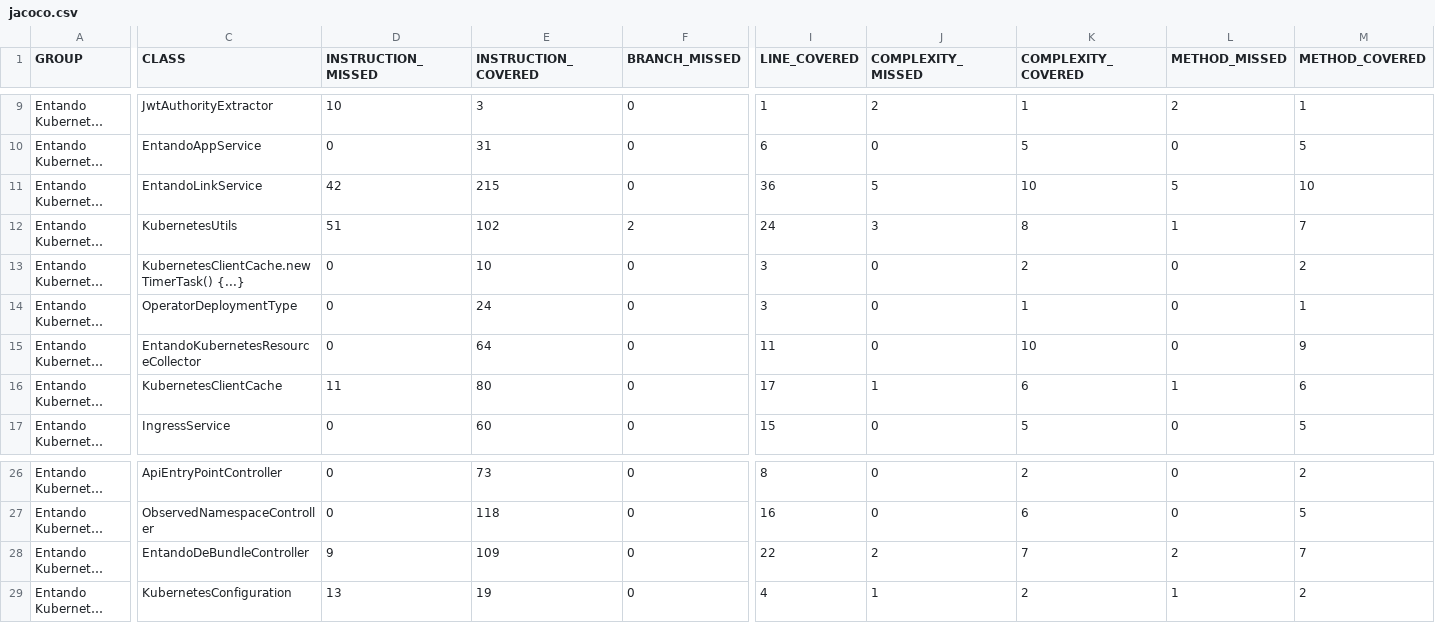
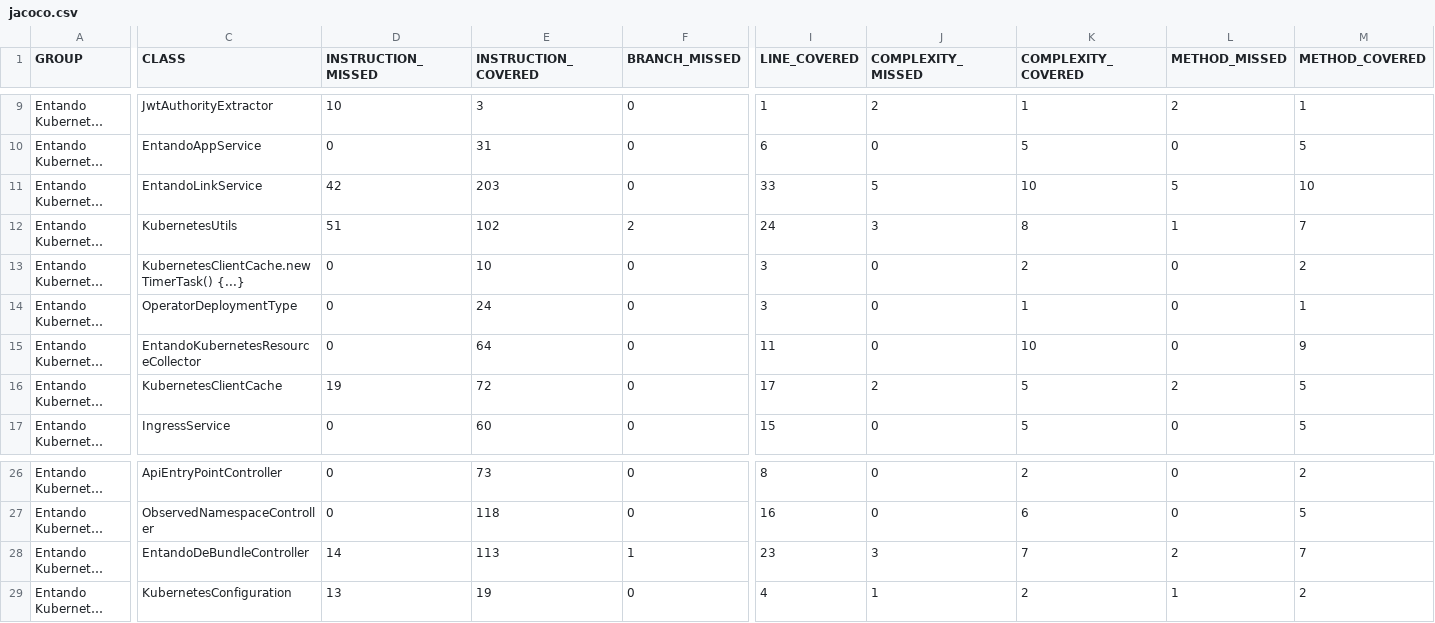
Before and after one commit to entando-k8s/devops-results, a CSV file: entando-k8s-service/PR-26/jacoco/jacoco.csv, drawn as a sheet; only a part is shown, gaps mark what is left out; long unchanged cells end in …; the diff covers the shown part only; the diff names each change by its address in the sheet, - before the commit and + after, or states it on an @@ line.

Commit message:
Publishing files for path entando-k8s-service/PR-26

```diff
--- a/entando-k8s-service/PR-26/jacoco/jacoco.csv
+++ b/entando-k8s-service/PR-26/jacoco/jacoco.csv
-E11 (INSTRUCTION_COVERED): 215
+E11 (INSTRUCTION_COVERED): 203
-I11 (LINE_COVERED): 36
+I11 (LINE_COVERED): 33
-D16 (INSTRUCTION_MISSED): 11
+D16 (INSTRUCTION_MISSED): 19
-E16 (INSTRUCTION_COVERED): 80
+E16 (INSTRUCTION_COVERED): 72
-J16 (COMPLEXITY_MISSED): 1
+J16 (COMPLEXITY_MISSED): 2
-K16 (COMPLEXITY_COVERED): 6
+K16 (COMPLEXITY_COVERED): 5
-L16 (METHOD_MISSED): 1
+L16 (METHOD_MISSED): 2
-M16 (METHOD_COVERED): 6
+M16 (METHOD_COVERED): 5
-D28 (INSTRUCTION_MISSED): 9
+D28 (INSTRUCTION_MISSED): 14
-E28 (INSTRUCTION_COVERED): 109
+E28 (INSTRUCTION_COVERED): 113
-F28 (BRANCH_MISSED): 0
+F28 (BRANCH_MISSED): 1
-I28 (LINE_COVERED): 22
+I28 (LINE_COVERED): 23
-J28 (COMPLEXITY_MISSED): 2
+J28 (COMPLEXITY_MISSED): 3
```
Also changed, not shown: 2 edited cells elsewhere in this file, 26 other files.
